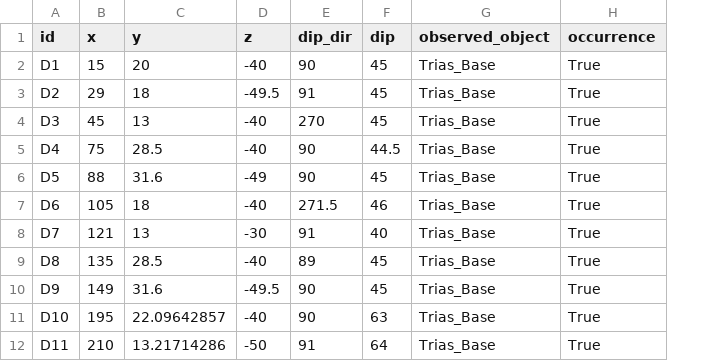
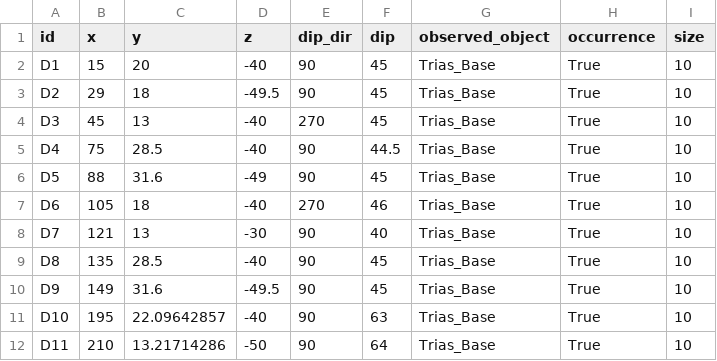
Before and after one commit to BRGM/MOGI, a CSV file: inputs/sparse_data.csv, drawn as a sheet; the diff names each change by its address in the sheet, - before the commit and + after, or states it on an @@ line.

Commit message:
fixing data azimuth

```diff
--- a/inputs/sparse_data.csv
+++ b/inputs/sparse_data.csv
+column I (size), rows 2-12: all 10
-E3 (dip_dir): 91
+E3 (dip_dir): 90
-E7 (dip_dir): 271.5
+E7 (dip_dir): 270
-E8 (dip_dir): 91
+E8 (dip_dir): 90
-E9 (dip_dir): 89
+E9 (dip_dir): 90
-E12 (dip_dir): 91
+E12 (dip_dir): 90
```
